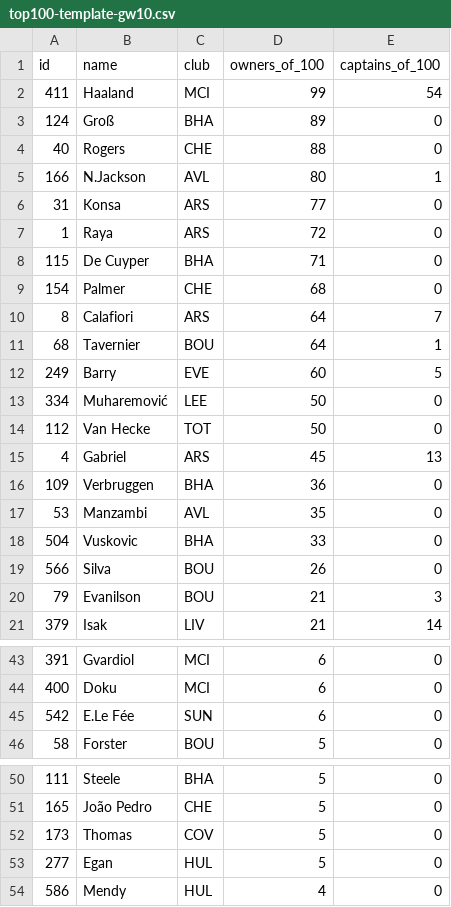
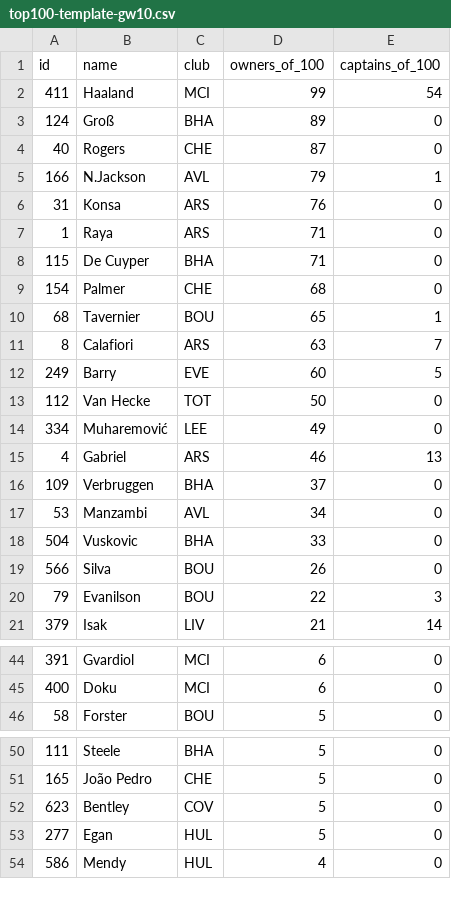
Before and after one commit to kanitnany-cloud/GPTxMe, a CSV file: daily-dashboard/top100-template-gw10.csv, drawn as a sheet; only a part is shown, gaps mark what is left out; the diff covers the shown part only.

```diff
--- a/daily-dashboard/top100-template-gw10.csv
+++ b/daily-dashboard/top100-template-gw10.csv
@@ -3,19 +3,19 @@ id,name,club,owners_of_100,captains_of_100
 "124","Groß","BHA","89","0"
-"40","Rogers","CHE","88","0"
-"166","N.Jackson","AVL","80","1"
-"31","Konsa","ARS","77","0"
-"1","Raya","ARS","72","0"
+"40","Rogers","CHE","87","0"
+"166","N.Jackson","AVL","79","1"
+"31","Konsa","ARS","76","0"
+"1","Raya","ARS","71","0"
 "115","De Cuyper","BHA","71","0"
 "154","Palmer","CHE","68","0"
-"8","Calafiori","ARS","64","7"
-"68","Tavernier","BOU","64","1"
+"68","Tavernier","BOU","65","1"
+"8","Calafiori","ARS","63","7"
 "249","Barry","EVE","60","5"
-"334","Muharemović","LEE","50","0"
 "112","Van Hecke","TOT","50","0"
-"4","Gabriel","ARS","45","13"
-"109","Verbruggen","BHA","36","0"
-"53","Manzambi","AVL","35","0"
+"334","Muharemović","LEE","49","0"
+"4","Gabriel","ARS","46","13"
+"109","Verbruggen","BHA","37","0"
+"53","Manzambi","AVL","34","0"
 "504","Vuskovic","BHA","33","0"
 "566","Silva","BOU","26","0"
-"79","Evanilson","BOU","21","3"
+"79","Evanilson","BOU","22","3"
 "379","Isak","LIV","21","14"
@@ -44,3 +45,2 @@ id,name,club,owners_of_100,captains_of_100
 "400","Doku","MCI","6","0"
-"542","E.Le Fée","SUN","6","0"
 "58","Forster","BOU","5","0"
@@ -51,3 +51,3 @@ id,name,club,owners_of_100,captains_of_100
 "165","João Pedro","CHE","5","0"
-"173","Thomas","COV","5","0"
+"623","Bentley","COV","5","0"
 "277","Egan","HUL","5","0"
```
Also changed, not shown: 2 added rows, 1 removed row and 5 edited cells elsewhere in this file, 10 other files.
